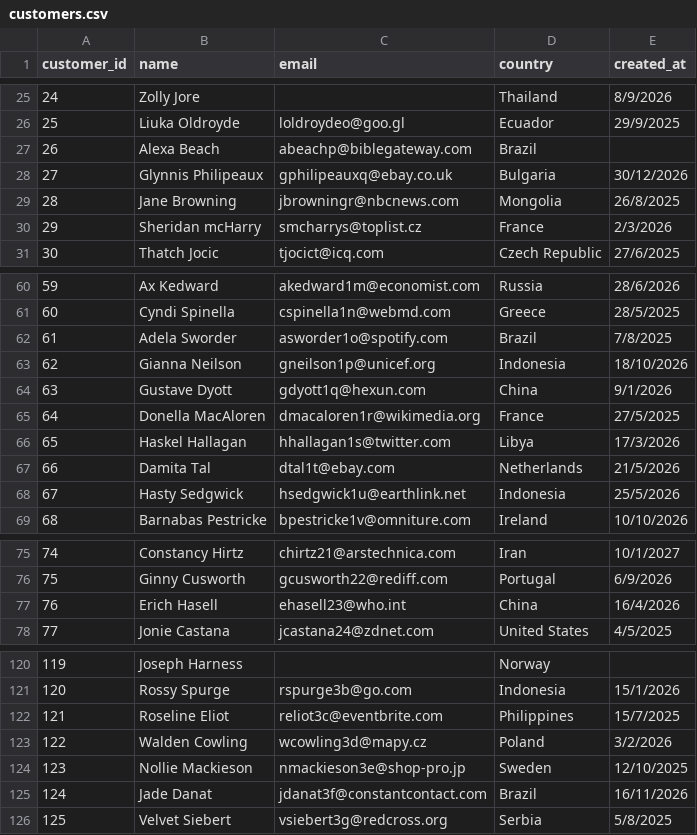
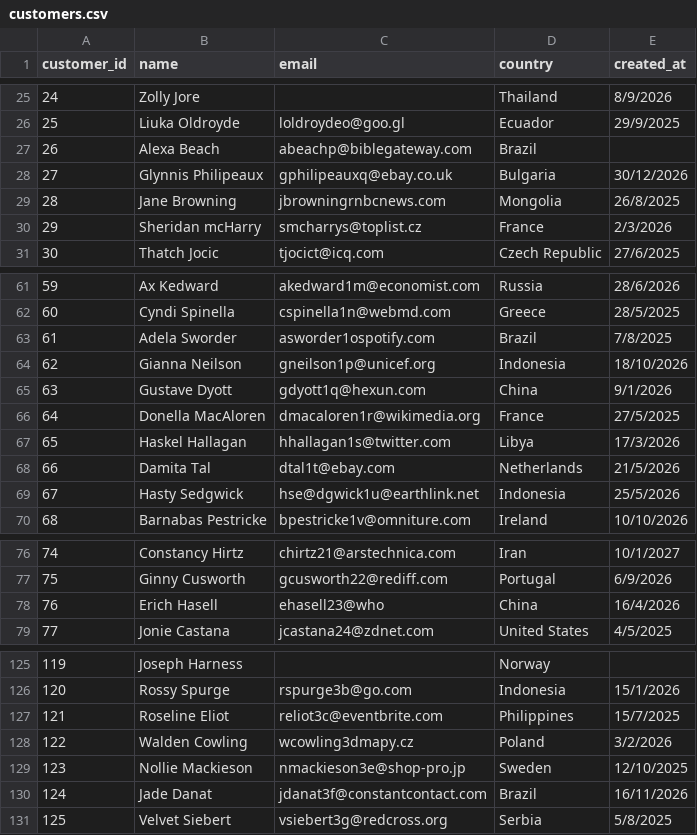
Before and after one commit to TjasaZil/ETL-Python-pipeline, a CSV file: data/customers.csv, drawn as a sheet; only a part is shown, gaps mark what is left out; the diff covers the shown part only.

```diff
--- a/data/customers.csv
+++ b/data/customers.csv
@@ -28,3 +28,3 @@ customer_id,name,email,country,created_at
 27,Glynnis Philipeaux,gphilipeauxq@ebay.co.uk,Bulgaria,30/12/2026
-28,Jane Browning,jbrowningr@nbcnews.com,Mongolia,26/8/2025
+28,Jane Browning,jbrowningrnbcnews.com,Mongolia,26/8/2025
 29,Sheridan mcHarry,smcharrys@toplist.cz,France,2/3/2026
@@ -61,3 +62,3 @@ customer_id,name,email,country,created_at
 60,Cyndi Spinella,cspinella1n@webmd.com,Greece,28/5/2025
-61,Adela Sworder,asworder1o@spotify.com,Brazil,7/8/2025
+61,Adela Sworder,asworder1ospotify.com,Brazil,7/8/2025
 62,Gianna Neilson,gneilson1p@unicef.org,Indonesia,18/10/2026
@@ -67,3 +68,3 @@ customer_id,name,email,country,created_at
 66,Damita Tal,dtal1t@ebay.com,Netherlands,21/5/2026
-67,Hasty Sedgwick,hsedgwick1u@earthlink.net,Indonesia,25/5/2026
+67,Hasty Sedgwick,hse@dgwick1u@earthlink.net,Indonesia,25/5/2026
 68,Barnabas Pestricke,bpestricke1v@omniture.com,Ireland,10/10/2026
@@ -76,3 +77,3 @@ customer_id,name,email,country,created_at
 75,Ginny Cusworth,gcusworth22@rediff.com,Portugal,6/9/2026
-76,Erich Hasell,ehasell23@who.int,China,16/4/2026
+76,Erich Hasell,ehasell23@who,China,16/4/2026
 77,Jonie Castana,jcastana24@zdnet.com,United States,4/5/2025
@@ -122,3 +127,3 @@ customer_id,name,email,country,created_at
 121,Roseline Eliot,reliot3c@eventbrite.com,Philippines,15/7/2025
-122,Walden Cowling,wcowling3d@mapy.cz,Poland,3/2/2026
+122,Walden Cowling,wcowling3dmapy.cz,Poland,3/2/2026
 123,Nollie Mackieson,nmackieson3e@shop-pro.jp,Sweden,12/10/2025
```
Also changed, not shown: 6 added rows and 4 edited cells elsewhere in this file, data/orders.csv, data/products.csv, 7 other files.
